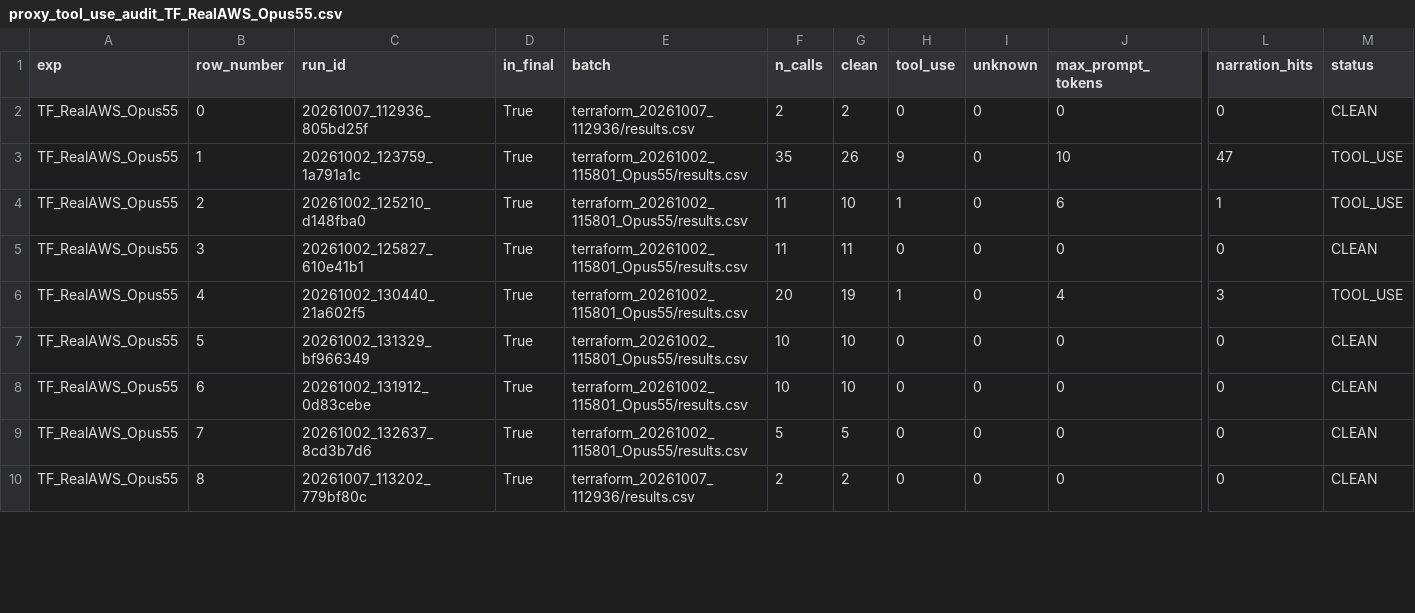
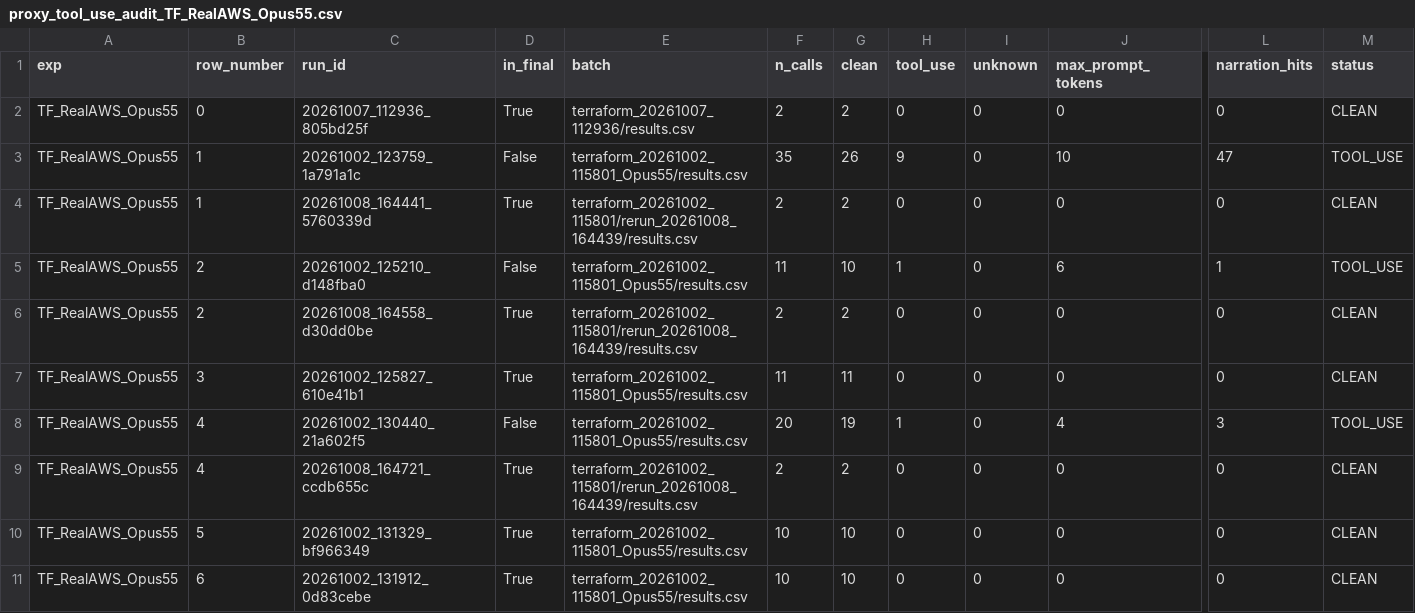
Before and after one commit to iksena/iac-god, a CSV file: final_results/proxy_tool_use_audit_TF_RealAWS_Opus55.csv, drawn as a sheet; only a part is shown, gaps mark what is left out; the shorter side is filled out with more unchanged rows; addresses are those after the commit; rows hold the shown columns only; the diff covers the shown part only; the diff names each change by its address in the sheet, - before the commit and + after, or states it on an @@ line.

Commit message:
update results

```diff
--- a/final_results/proxy_tool_use_audit_TF_RealAWS_Opus55.csv
+++ b/final_results/proxy_tool_use_audit_TF_RealAWS_Opus55.csv
-D3 (in_final): True
+D3 (in_final): False
+row 4: TF_RealAWS_Opus55 | 1 | 20261008_164441_5760339d | True | terraform_20261002_115801/rerun_20261008_164439/results.csv | 2 | 2 | 0 | 0 | 0 | 0 | CLEAN
-D5 (in_final): True
+D5 (in_final): False
+row 6: TF_RealAWS_Opus55 | 2 | 20261008_164558_d30dd0be | True | terraform_20261002_115801/rerun_20261008_164439/results.csv | 2 | 2 | 0 | 0 | 0 | 0 | CLEAN
-D8 (in_final): True
+D8 (in_final): False
+row 9: TF_RealAWS_Opus55 | 4 | 20261008_164721_ccdb655c | True | terraform_20261002_115801/rerun_20261008_164439/results.csv | 2 | 2 | 0 | 0 | 0 | 0 | CLEAN
```
Also changed, not shown: 8 added rows and 8 edited cells elsewhere in this file, final_results/SUMMARY.csv, final_results/TF_RealAWS_Opus55/attempts_all.csv, 14 other files.
